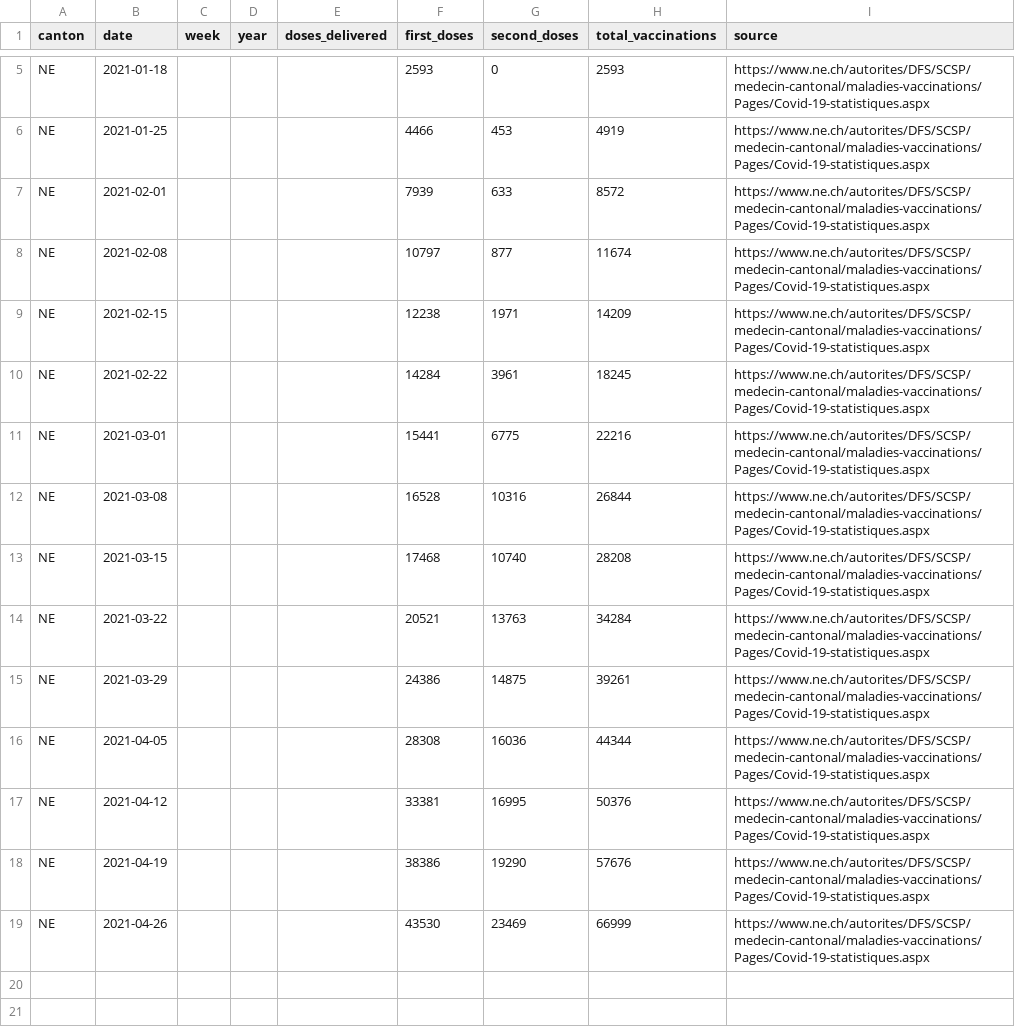
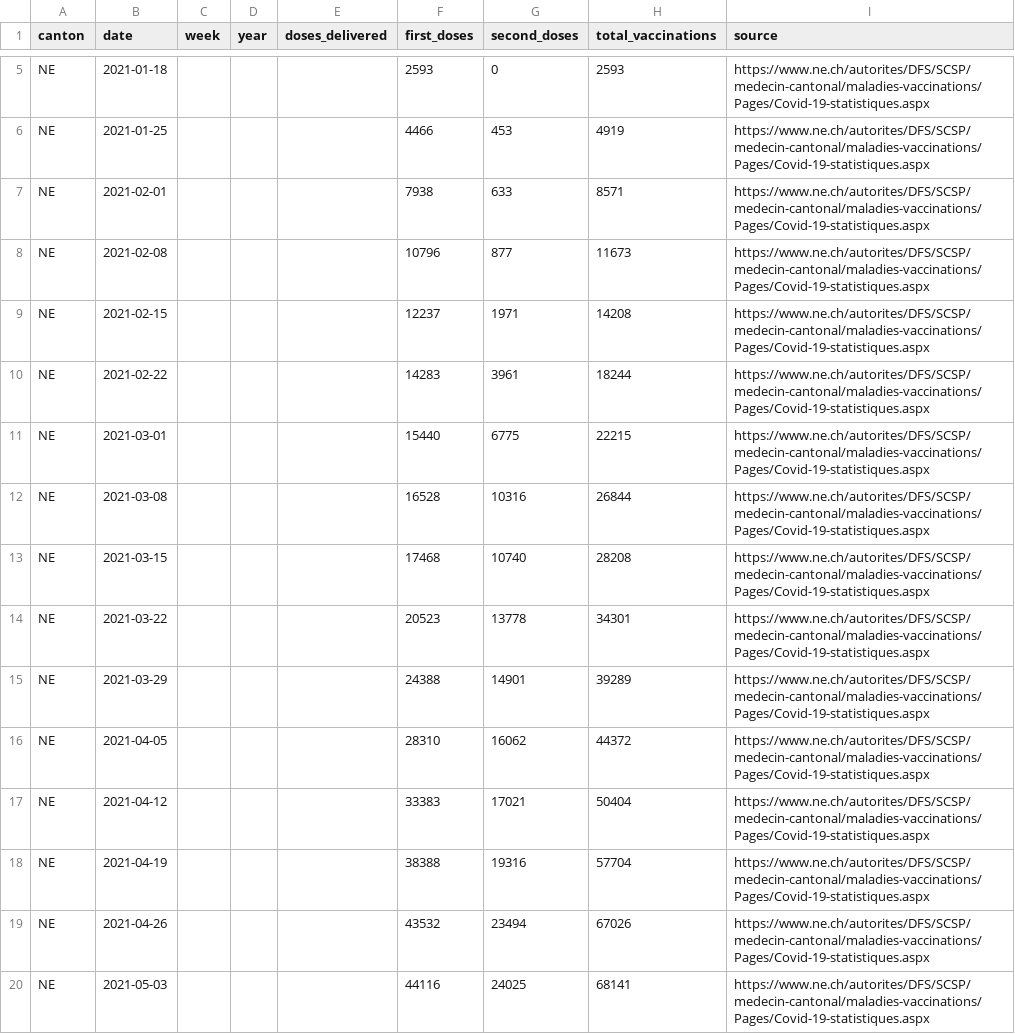
Before and after one commit to maekke/vaccination_data, a CSV file: vaccination_data_ne.csv, drawn as a sheet; only a part is shown, gaps mark what is left out.

```diff
--- a/vaccination_data_ne.csv
+++ b/vaccination_data_ne.csv
@@ -6,14 +6,15 @@ NE,2021-01-18,,,,2593,0,2593,https://www.ne.ch/autorites/DFS/SCSP/medecin-canton
 NE,2021-01-25,,,,4466,453,4919,https://www.ne.ch/autorites/DFS/SCSP/medecin-cantonal/maladies-vaccinations/Pages/Covid-19-statistiques.aspx
-NE,2021-02-01,,,,7939,633,8572,https://www.ne.ch/autorites/DFS/SCSP/medecin-cantonal/maladies-vaccinations/Pages/Covid-19-statistiques.aspx
-NE,2021-02-08,,,,10797,877,11674,https://www.ne.ch/autorites/DFS/SCSP/medecin-cantonal/maladies-vaccinations/Pages/Covid-19-statistiques.aspx
-NE,2021-02-15,,,,12238,1971,14209,https://www.ne.ch/autorites/DFS/SCSP/medecin-cantonal/maladies-vaccinations/Pages/Covid-19-statistiques.aspx
-NE,2021-02-22,,,,14284,3961,18245,https://www.ne.ch/autorites/DFS/SCSP/medecin-cantonal/maladies-vaccinations/Pages/Covid-19-statistiques.aspx
-NE,2021-03-01,,,,15441,6775,22216,https://www.ne.ch/autorites/DFS/SCSP/medecin-cantonal/maladies-vaccinations/Pages/Covid-19-statistiques.aspx
+NE,2021-02-01,,,,7938,633,8571,https://www.ne.ch/autorites/DFS/SCSP/medecin-cantonal/maladies-vaccinations/Pages/Covid-19-statistiques.aspx
+NE,2021-02-08,,,,10796,877,11673,https://www.ne.ch/autorites/DFS/SCSP/medecin-cantonal/maladies-vaccinations/Pages/Covid-19-statistiques.aspx
+NE,2021-02-15,,,,12237,1971,14208,https://www.ne.ch/autorites/DFS/SCSP/medecin-cantonal/maladies-vaccinations/Pages/Covid-19-statistiques.aspx
+NE,2021-02-22,,,,14283,3961,18244,https://www.ne.ch/autorites/DFS/SCSP/medecin-cantonal/maladies-vaccinations/Pages/Covid-19-statistiques.aspx
+NE,2021-03-01,,,,15440,6775,22215,https://www.ne.ch/autorites/DFS/SCSP/medecin-cantonal/maladies-vaccinations/Pages/Covid-19-statistiques.aspx
 NE,2021-03-08,,,,16528,10316,26844,https://www.ne.ch/autorites/DFS/SCSP/medecin-cantonal/maladies-vaccinations/Pages/Covid-19-statistiques.aspx
 NE,2021-03-15,,,,17468,10740,28208,https://www.ne.ch/autorites/DFS/SCSP/medecin-cantonal/maladies-vaccinations/Pages/Covid-19-statistiques.aspx
-NE,2021-03-22,,,,20521,13763,34284,https://www.ne.ch/autorites/DFS/SCSP/medecin-cantonal/maladies-vaccinations/Pages/Covid-19-statistiques.aspx
-NE,2021-03-29,,,,24386,14875,39261,https://www.ne.ch/autorites/DFS/SCSP/medecin-cantonal/maladies-vaccinations/Pages/Covid-19-statistiques.aspx
-NE,2021-04-05,,,,28308,16036,44344,https://www.ne.ch/autorites/DFS/SCSP/medecin-cantonal/maladies-vaccinations/Pages/Covid-19-statistiques.aspx
-NE,2021-04-12,,,,33381,16995,50376,https://www.ne.ch/autorites/DFS/SCSP/medecin-cantonal/maladies-vaccinations/Pages/Covid-19-statistiques.aspx
-NE,2021-04-19,,,,38386,19290,57676,https://www.ne.ch/autorites/DFS/SCSP/medecin-cantonal/maladies-vaccinations/Pages/Covid-19-statistiques.aspx
-NE,2021-04-26,,,,43530,23469,66999,https://www.ne.ch/autorites/DFS/SCSP/medecin-cantonal/maladies-vaccinations/Pages/Covid-19-statistiques.aspx
+NE,2021-03-22,,,,20523,13778,34301,https://www.ne.ch/autorites/DFS/SCSP/medecin-cantonal/maladies-vaccinations/Pages/Covid-19-statistiques.aspx
+NE,2021-03-29,,,,24388,14901,39289,https://www.ne.ch/autorites/DFS/SCSP/medecin-cantonal/maladies-vaccinations/Pages/Covid-19-statistiques.aspx
+NE,2021-04-05,,,,28310,16062,44372,https://www.ne.ch/autorites/DFS/SCSP/medecin-cantonal/maladies-vaccinations/Pages/Covid-19-statistiques.aspx
+NE,2021-04-12,,,,33383,17021,50404,https://www.ne.ch/autorites/DFS/SCSP/medecin-cantonal/maladies-vaccinations/Pages/Covid-19-statistiques.aspx
+NE,2021-04-19,,,,38388,19316,57704,https://www.ne.ch/autorites/DFS/SCSP/medecin-cantonal/maladies-vaccinations/Pages/Covid-19-statistiques.aspx
+NE,2021-04-26,,,,43532,23494,67026,https://www.ne.ch/autorites/DFS/SCSP/medecin-cantonal/maladies-vaccinations/Pages/Covid-19-statistiques.aspx
+NE,2021-05-03,,,,44116,24025,68141,https://www.ne.ch/autorites/DFS/SCSP/medecin-cantonal/maladies-vaccinations/Pages/Covid-19-statistiques.aspx
```
Also changed, not shown: vaccination_data_lu.csv, vaccination_data_sh.csv, 3 other files.
